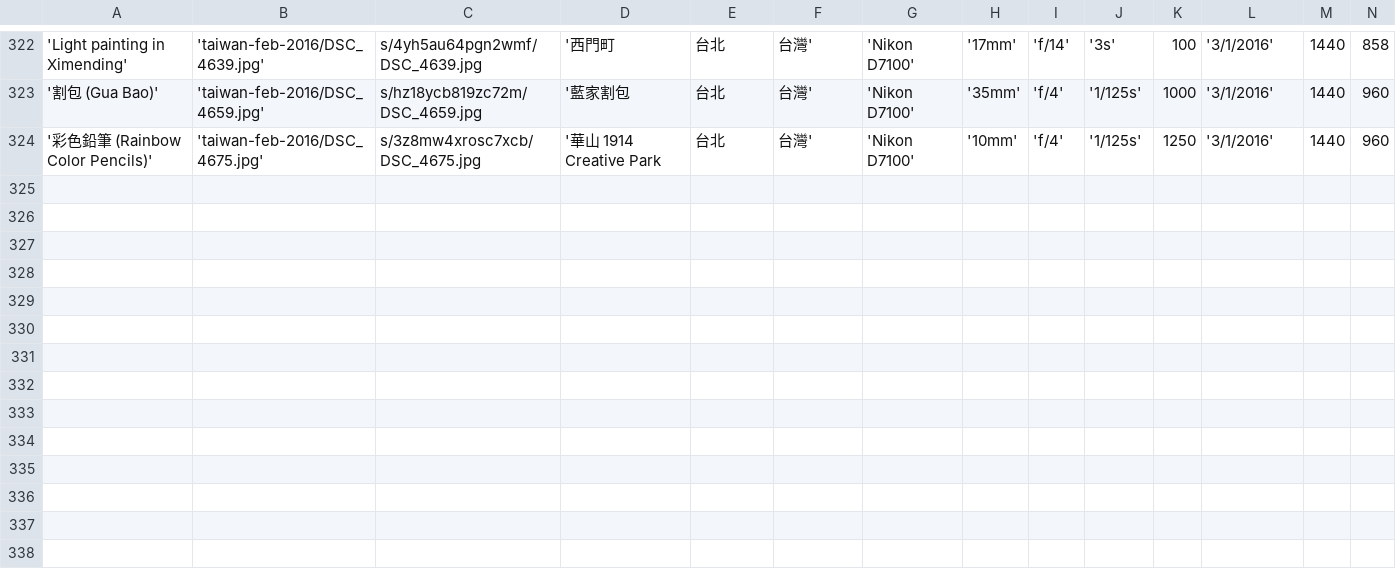
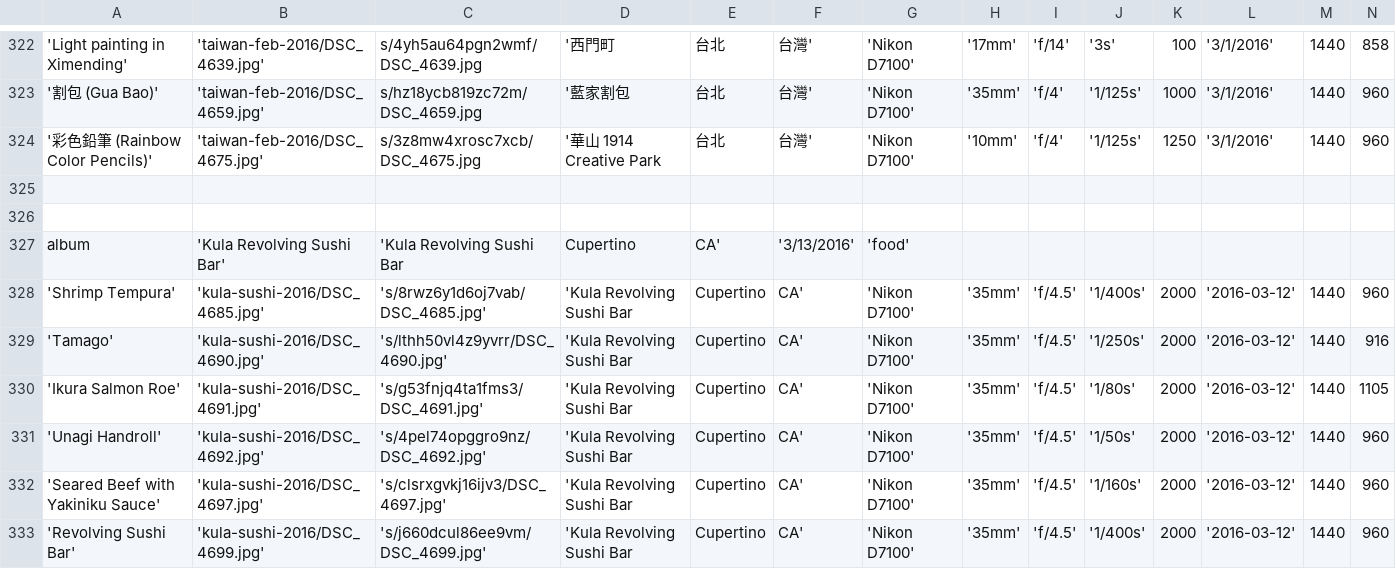
Before and after one commit to digideskio/djih, a CSV file: data/tables.csv, drawn as a sheet; only a part is shown, gaps mark what is left out; rows hold the shown columns only; the diff names each change by its address in the sheet, - before the commit and + after, or states it on an @@ line.

```diff
--- a/data/tables.csv
+++ b/data/tables.csv
+row 325: (empty)
+row 326: (empty)
+row 327: album | 'Kula Revolving Sushi Bar' | 'Kula Revolving Sushi Bar | Cupertino | CA' | '3/13/2016' | 'food'
+row 328: 'Shrimp Tempura' | 'kula-sushi-2016/DSC_4685.jpg' | 's/8rwz6y1d6oj7vab/DSC_4685.jpg' | 'Kula Revolving Sushi Bar | Cupertino | CA' | 'Nikon D7100' | '35mm' | 'f/4.5' | '1/400s' | 2000 | '2016-03-12' | 1440 | 960
+row 329: 'Tamago' | 'kula-sushi-2016/DSC_4690.jpg' | 's/lthh50vl4z9yvrr/DSC_4690.jpg' | 'Kula Revolving Sushi Bar | Cupertino | CA' | 'Nikon D7100' | '35mm' | 'f/4.5' | '1/250s' | 2000 | '2016-03-12' | 1440 | 916
+row 330: 'Ikura Salmon Roe' | 'kula-sushi-2016/DSC_4691.jpg' | 's/g53fnjq4ta1fms3/DSC_4691.jpg' | 'Kula Revolving Sushi Bar | Cupertino | CA' | 'Nikon D7100' | '35mm' | 'f/4.5' | '1/80s' | 2000 | '2016-03-12' | 1440 | 1105
+row 331: 'Unagi Handroll' | 'kula-sushi-2016/DSC_4692.jpg' | 's/4pel74opggro9nz/DSC_4692.jpg' | 'Kula Revolving Sushi Bar | Cupertino | CA' | 'Nikon D7100' | '35mm' | 'f/4.5' | '1/50s' | 2000 | '2016-03-12' | 1440 | 960
+row 332: 'Seared Beef with Yakiniku Sauce' | 'kula-sushi-2016/DSC_4697.jpg' | 's/clsrxgvkj16ijv3/DSC_4697.jpg' | 'Kula Revolving Sushi Bar | Cupertino | CA' | 'Nikon D7100' | '35mm' | 'f/4.5' | '1/160s' | 2000 | '2016-03-12' | 1440 | 960
+row 333: 'Revolving Sushi Bar' | 'kula-sushi-2016/DSC_4699.jpg' | 's/j660dcul86ee9vm/DSC_4699.jpg' | 'Kula Revolving Sushi Bar | Cupertino | CA' | 'Nikon D7100' | '35mm' | 'f/4.5' | '1/400s' | 2000 | '2016-03-12' | 1440 | 960
```
Also changed, not shown: 5 other files.
